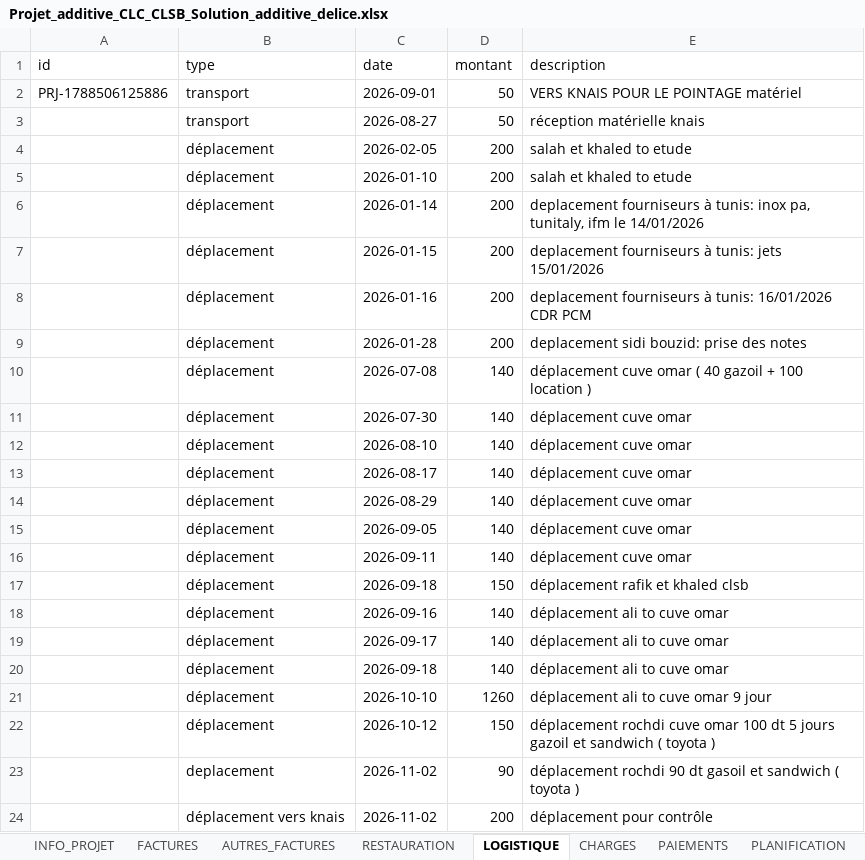
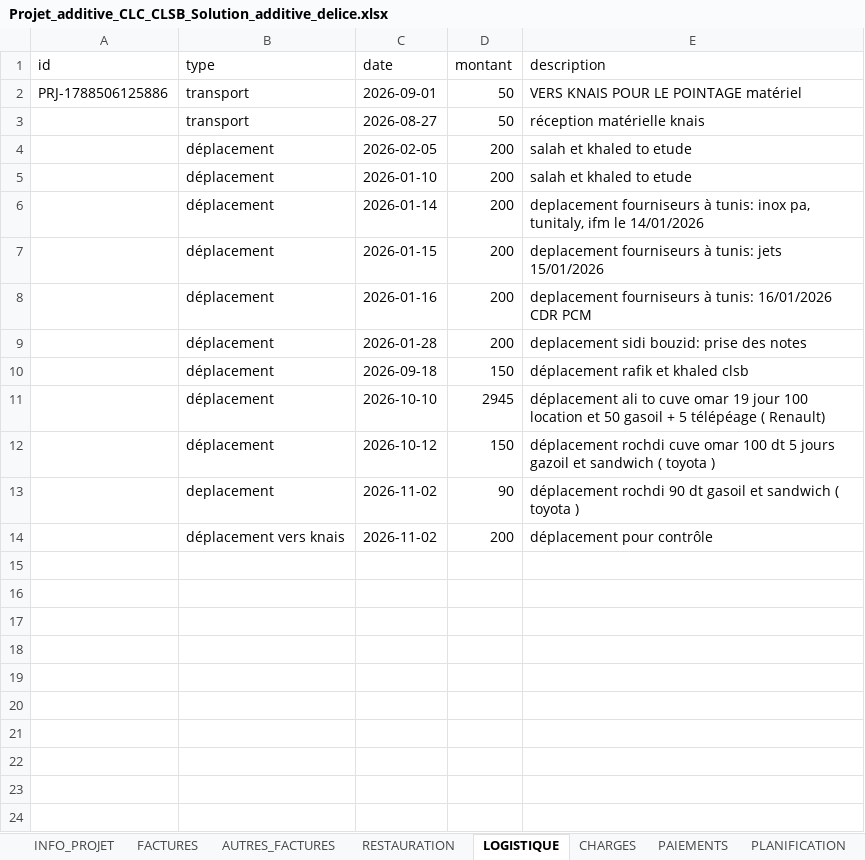
Before and after one commit to RochdiPro/projet_cost, an Excel workbook: src/assets/projets/Projet_additive_CLC_CLSB_Solution_additive_delice.xlsx, sheet LOGISTIQUE, drawn as a sheet; values as stored, in another font and other column widths than the file's, no borders; removed rows and columns are numbered as before the commit, all else as after; the diff names each change by its address in the sheet, - before the commit and + after, or states it on an @@ line.

Commit message:
update

```diff
--- a/src/assets/projets/Projet_additive_CLC_CLSB_Solution_additive_delice.xlsx (sheet LOGISTIQUE)
+++ b/src/assets/projets/Projet_additive_CLC_CLSB_Solution_additive_delice.xlsx (sheet LOGISTIQUE)
-row 10:  | déplacement | 2026-07-08 | 140 | déplacement cuve omar ( 40 gazoil + 100 location )
-row 11:  | déplacement | 2026-07-30 | 140 | déplacement cuve omar
-row 12:  | déplacement | 2026-08-10 | 140 | déplacement cuve omar
-row 13:  | déplacement | 2026-08-17 | 140 | déplacement cuve omar
-row 14:  | déplacement | 2026-08-29 | 140 | déplacement cuve omar
-row 15:  | déplacement | 2026-09-05 | 140 | déplacement cuve omar
-row 16:  | déplacement | 2026-09-11 | 140 | déplacement cuve omar
-row 18:  | déplacement | 2026-09-16 | 140 | déplacement ali to cuve omar
-row 19:  | déplacement | 2026-09-17 | 140 | déplacement ali to cuve omar
-row 20:  | déplacement | 2026-09-18 | 140 | déplacement ali to cuve omar
-D11 (montant): 1260
+D11 (montant): 2945
-E11 (description): …cuve omar 9 jour
+E11 (description): …cuve omar 19 jour 100 location et 50 gasoil + 5 télépéage ( Renault)
```
Also changed, not shown: sheet FACTURES, sheet PAIEMENTS, sheet INFO_PROJET.
